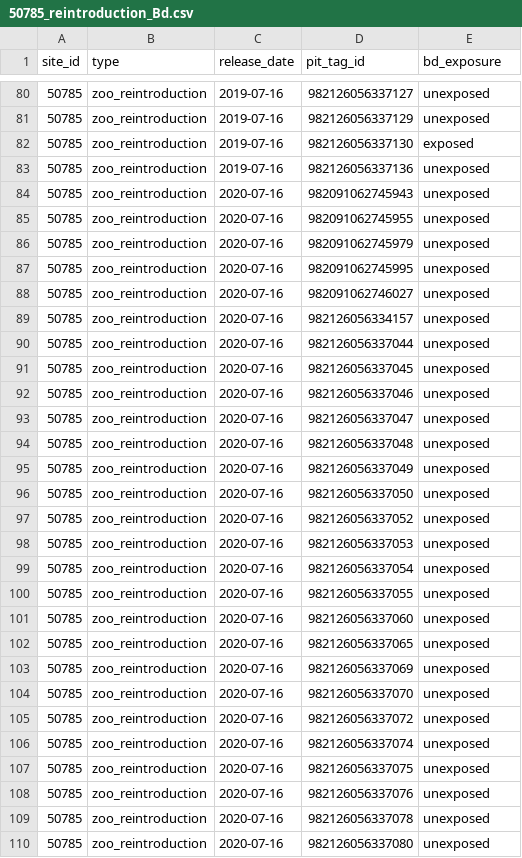
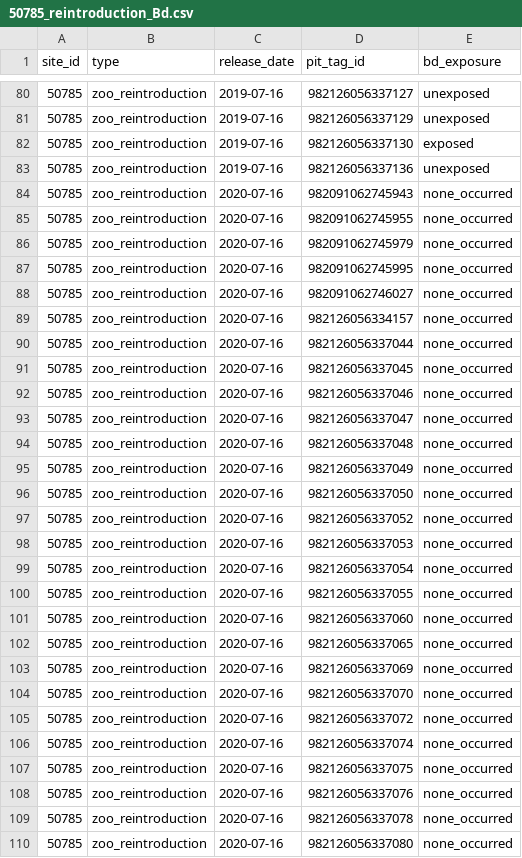
Before and after one commit to SNARL1/cmr-analysis, a CSV file: data/clean/50785_reintroduction_Bd.csv, drawn as a sheet; only a part is shown, gaps mark what is left out; the diff covers the shown part only.

Commit message:
fixes categorization of exposure history for 2020

```diff
--- a/data/clean/50785_reintroduction_Bd.csv
+++ b/data/clean/50785_reintroduction_Bd.csv
@@ -83,28 +83,28 @@ site_id,type,release_date,pit_tag_id,bd_exposure
 50785,zoo_reintroduction,2019-07-16,982126056337136,unexposed
-50785,zoo_reintroduction,2020-07-16,982091062745943,unexposed
-50785,zoo_reintroduction,2020-07-16,982091062745955,unexposed
-50785,zoo_reintroduction,2020-07-16,982091062745979,unexposed
-50785,zoo_reintroduction,2020-07-16,982091062745995,unexposed
-50785,zoo_reintroduction,2020-07-16,982091062746027,unexposed
-50785,zoo_reintroduction,2020-07-16,982126056334157,unexposed
-50785,zoo_reintroduction,2020-07-16,982126056337044,unexposed
-50785,zoo_reintroduction,2020-07-16,982126056337045,unexposed
-50785,zoo_reintroduction,2020-07-16,982126056337046,unexposed
-50785,zoo_reintroduction,2020-07-16,982126056337047,unexposed
-50785,zoo_reintroduction,2020-07-16,982126056337048,unexposed
-50785,zoo_reintroduction,2020-07-16,982126056337049,unexposed
-50785,zoo_reintroduction,2020-07-16,982126056337050,unexposed
-50785,zoo_reintroduction,2020-07-16,982126056337052,unexposed
-50785,zoo_reintroduction,2020-07-16,982126056337053,unexposed
-50785,zoo_reintroduction,2020-07-16,982126056337054,unexposed
-50785,zoo_reintroduction,2020-07-16,982126056337055,unexposed
-50785,zoo_reintroduction,2020-07-16,982126056337060,unexposed
-50785,zoo_reintroduction,2020-07-16,982126056337065,unexposed
-50785,zoo_reintroduction,2020-07-16,982126056337069,unexposed
-50785,zoo_reintroduction,2020-07-16,982126056337070,unexposed
-50785,zoo_reintroduction,2020-07-16,982126056337072,unexposed
-50785,zoo_reintroduction,2020-07-16,982126056337074,unexposed
-50785,zoo_reintroduction,2020-07-16,982126056337075,unexposed
-50785,zoo_reintroduction,2020-07-16,982126056337076,unexposed
-50785,zoo_reintroduction,2020-07-16,982126056337078,unexposed
-50785,zoo_reintroduction,2020-07-16,982126056337080,unexposed
+50785,zoo_reintroduction,2020-07-16,982091062745943,none_occurred
+50785,zoo_reintroduction,2020-07-16,982091062745955,none_occurred
+50785,zoo_reintroduction,2020-07-16,982091062745979,none_occurred
+50785,zoo_reintroduction,2020-07-16,982091062745995,none_occurred
+50785,zoo_reintroduction,2020-07-16,982091062746027,none_occurred
+50785,zoo_reintroduction,2020-07-16,982126056334157,none_occurred
+50785,zoo_reintroduction,2020-07-16,982126056337044,none_occurred
+50785,zoo_reintroduction,2020-07-16,982126056337045,none_occurred
+50785,zoo_reintroduction,2020-07-16,982126056337046,none_occurred
+50785,zoo_reintroduction,2020-07-16,982126056337047,none_occurred
+50785,zoo_reintroduction,2020-07-16,982126056337048,none_occurred
+50785,zoo_reintroduction,2020-07-16,982126056337049,none_occurred
+50785,zoo_reintroduction,2020-07-16,982126056337050,none_occurred
+50785,zoo_reintroduction,2020-07-16,982126056337052,none_occurred
+50785,zoo_reintroduction,2020-07-16,982126056337053,none_occurred
+50785,zoo_reintroduction,2020-07-16,982126056337054,none_occurred
+50785,zoo_reintroduction,2020-07-16,982126056337055,none_occurred
+50785,zoo_reintroduction,2020-07-16,982126056337060,none_occurred
+50785,zoo_reintroduction,2020-07-16,982126056337065,none_occurred
+50785,zoo_reintroduction,2020-07-16,982126056337069,none_occurred
+50785,zoo_reintroduction,2020-07-16,982126056337070,none_occurred
+50785,zoo_reintroduction,2020-07-16,982126056337072,none_occurred
+50785,zoo_reintroduction,2020-07-16,982126056337074,none_occurred
+50785,zoo_reintroduction,2020-07-16,982126056337075,none_occurred
+50785,zoo_reintroduction,2020-07-16,982126056337076,none_occurred
+50785,zoo_reintroduction,2020-07-16,982126056337078,none_occurred
+50785,zoo_reintroduction,2020-07-16,982126056337080,none_occurred
```
Also changed, not shown: 34 edited cells elsewhere in this file.
